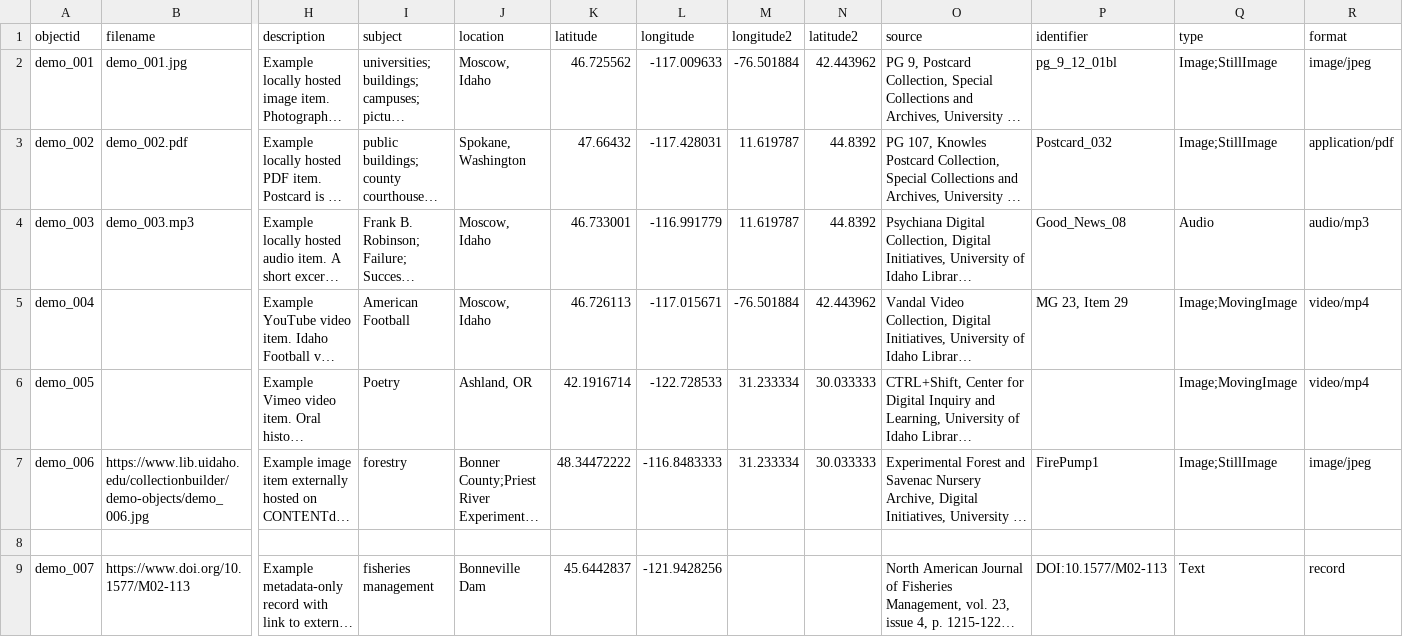
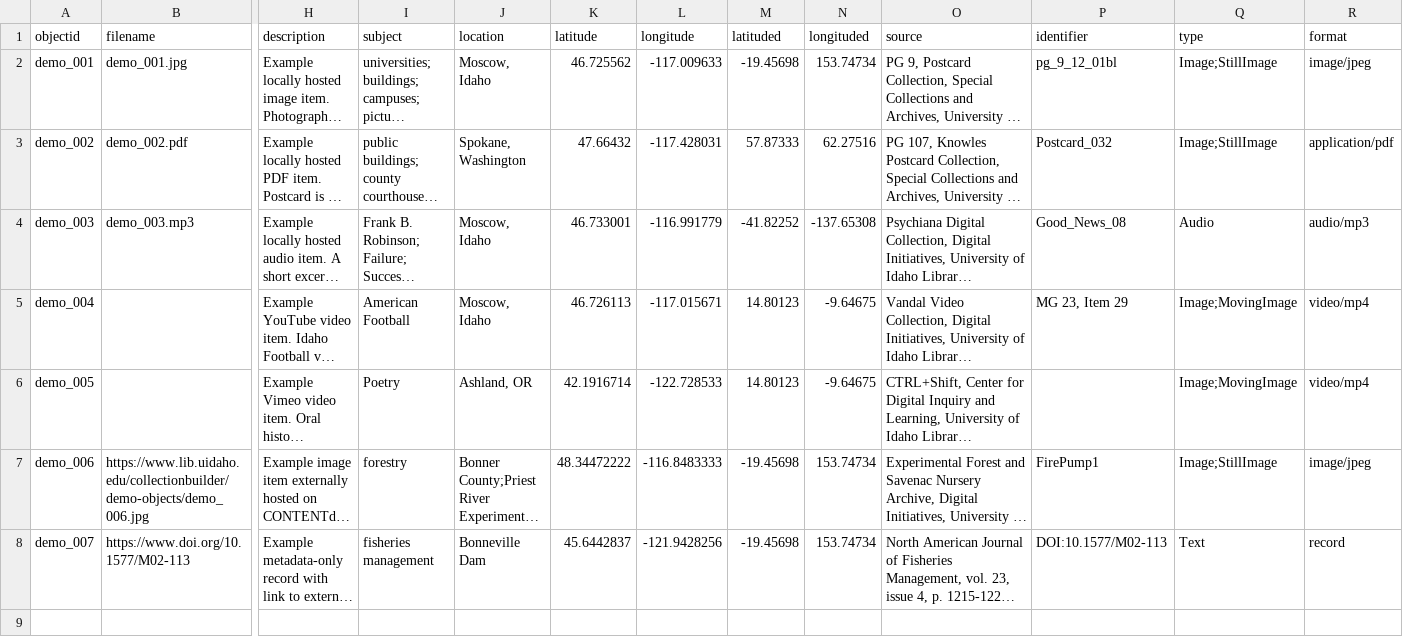
Before and after one commit to green-queen/cb-skin1, a CSV file: _data/demo-metadata.csv, drawn as a sheet; only a part is shown, gaps mark what is left out; long unchanged cells end in …; removed rows and columns are numbered as before the commit, all else as after; rows hold the shown columns only; the diff names each change by its address in the sheet, - before the commit and + after, or states it on an @@ line.

```diff
--- a/_data/demo-metadata.csv
+++ b/_data/demo-metadata.csv
-M1: longitude2
+M1: latituded
-N1: latitude2
+N1: longituded
-M2 (latituded): -76.501884
+M2 (latituded): -19.45698
-N2 (longituded): 42.443962
+N2 (longituded): 153.74734
-M3 (latituded): 11.619787
+M3 (latituded): 57.87333
-N3 (longituded): 44.8392
+N3 (longituded): 62.27516
-M4 (latituded): 11.619787
+M4 (latituded): -41.82252
-N4 (longituded): 44.8392
+N4 (longituded): -137.65308
-M5 (latituded): -76.501884
+M5 (latituded): 14.80123
-N5 (longituded): 42.443962
+N5 (longituded): -9.64675
-M6 (latituded): 31.233334
+M6 (latituded): 14.80123
-N6 (longituded): 30.033333
+N6 (longituded): -9.64675
-M7 (latituded): 31.233334
+M7 (latituded): -19.45698
-N7 (longituded): 30.033333
+N7 (longituded): 153.74734
-row 8: (empty)
-M8 (latituded): (empty)
+M8 (latituded): -19.45698
-N8 (longituded): (empty)
+N8 (longituded): 153.74734
```
Also changed, not shown: 2 other files.
